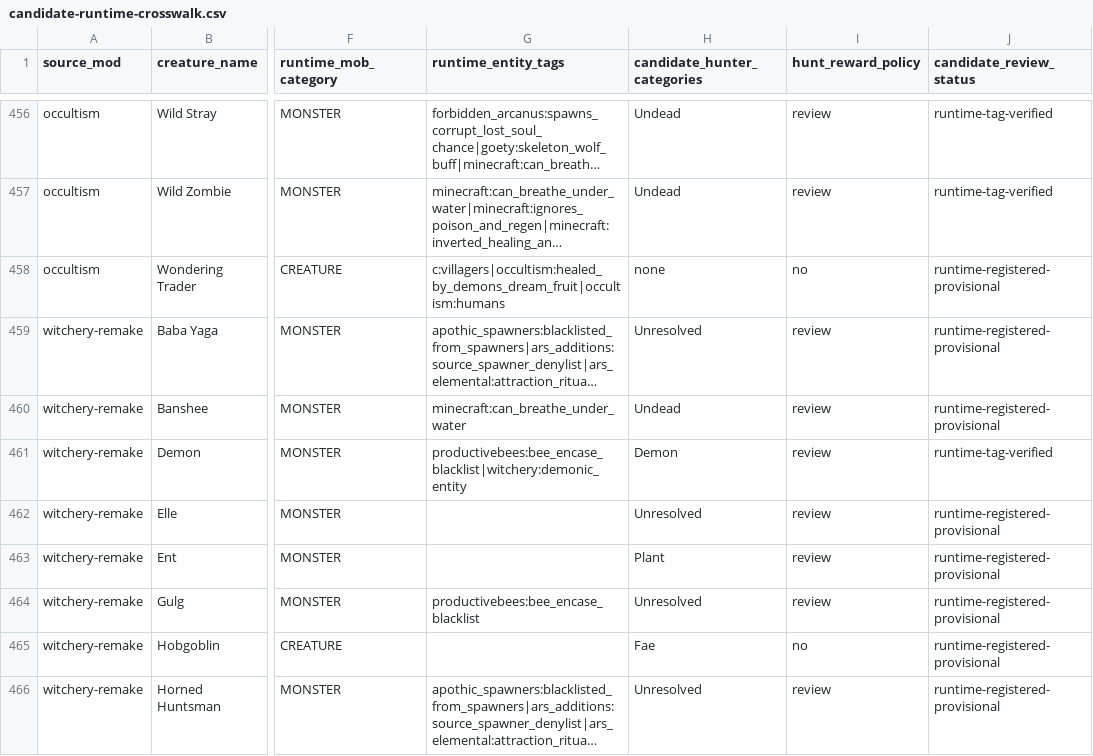
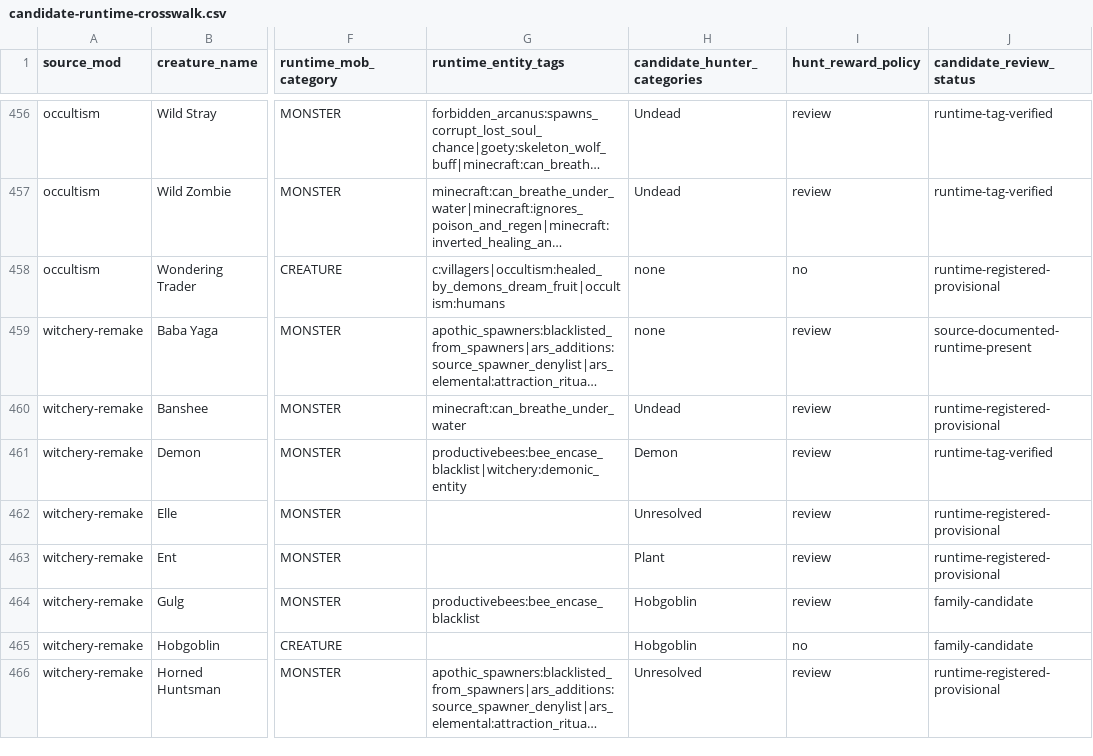
Before and after one commit to heatwaveqc/Too-Much-Magic-Modpack, a CSV file: docs/hunter/candidate-runtime-crosswalk.csv, drawn as a sheet; only a part is shown, gaps mark what is left out; long unchanged cells end in …; the diff covers the shown part only; the diff names each change by its address in the sheet, - before the commit and + after, or states it on an @@ line.

Commit message:
research(hunter): resolve registered Gaia and guardian-pixie aliases; annotate absent records

```diff
--- a/docs/hunter/candidate-runtime-crosswalk.csv
+++ b/docs/hunter/candidate-runtime-crosswalk.csv
-H459 (candidate_hunter_categories): Unresolved
+H459 (candidate_hunter_categories): none
-J459 (candidate_review_status): runtime-registered-provisional
+J459 (candidate_review_status): source-documented-runtime-present
-H464 (candidate_hunter_categories): Unresolved
+H464 (candidate_hunter_categories): Hobgoblin
-J464:J465 (candidate_review_status): runtime-registered-provisional
+J464:J465 (candidate_review_status): family-candidate
-H465 (candidate_hunter_categories): Fae
+H465 (candidate_hunter_categories): Hobgoblin
```
Also changed, not shown: 46 edited cells elsewhere in this file.
